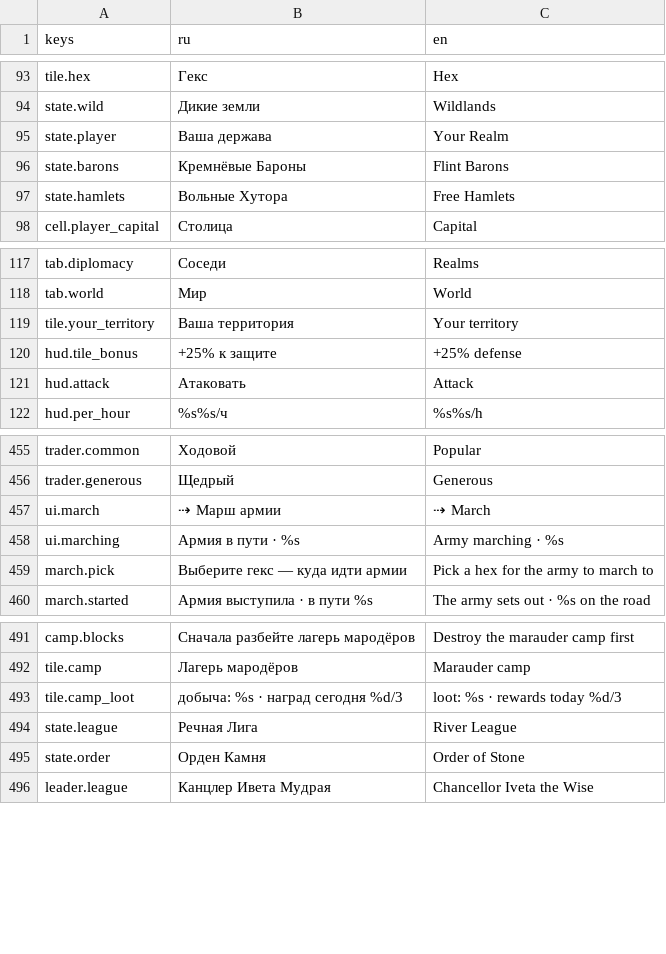
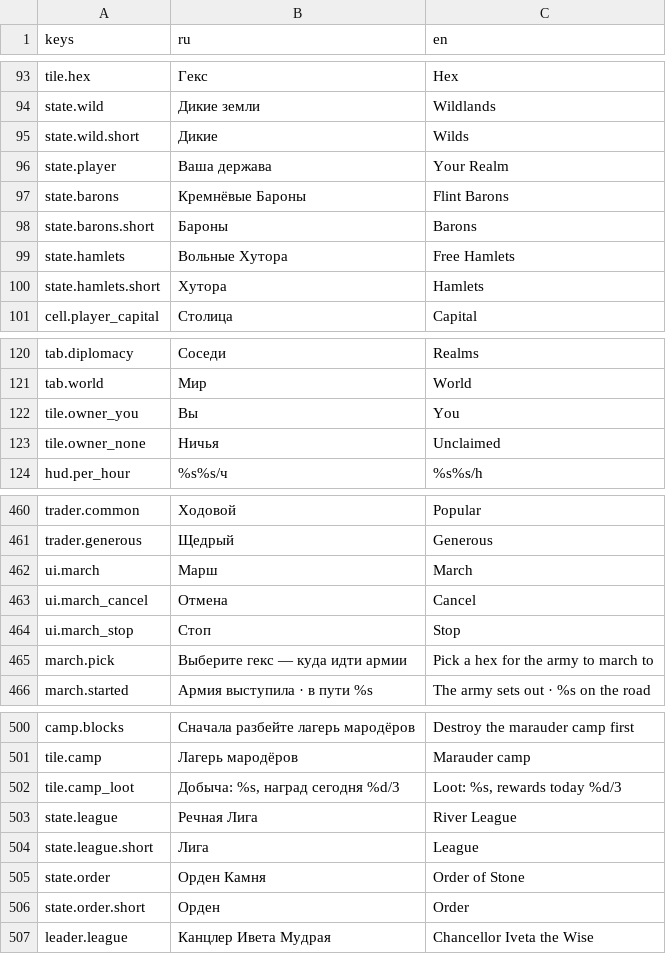
Before and after one commit to kaboomenko/Raivon, a CSV file: game/locale/strings.csv, drawn as a sheet; only a part is shown, gaps mark what is left out; the diff covers the shown part only.

```diff
--- a/game/locale/strings.csv
+++ b/game/locale/strings.csv
@@ -94,5 +94,8 @@ tile.hex,Гекс,Hex
 state.wild,Дикие земли,Wildlands
+state.wild.short,Дикие,Wilds
 state.player,Ваша держава,Your Realm
 state.barons,Кремнёвые Бароны,Flint Barons
+state.barons.short,Бароны,Barons
 state.hamlets,Вольные Хутора,Free Hamlets
+state.hamlets.short,Хутора,Hamlets
 cell.player_capital,Столица,Capital
@@ -118,5 +121,4 @@ tab.diplomacy,Соседи,Realms
 tab.world,Мир,World
-tile.your_territory,Ваша территория,Your territory
-hud.tile_bonus,+25% к защите,+25% defense
-hud.attack,Атаковать,Attack
+tile.owner_you,Вы,You
+tile.owner_none,Ничья,Unclaimed
 hud.per_hour,%s%s/ч,%s%s/h
@@ -456,4 +461,5 @@ trader.common,Ходовой,Popular
 trader.generous,Щедрый,Generous
-ui.march,⇢ Марш армии,⇢ March
-ui.marching,Армия в пути · %s,Army marching · %s
+ui.march,Марш,March
+ui.march_cancel,Отмена,Cancel
+ui.march_stop,Стоп,Stop
 march.pick,Выберите гекс — куда идти армии,Pick a hex for the army to march to
@@ -492,5 +501,7 @@ camp.blocks,Сначала разбейте лагерь мародёров,Dest
 tile.camp,Лагерь мародёров,Marauder camp
-tile.camp_loot,добыча: %s · наград сегодня %d/3,loot: %s · rewards today %d/3
+tile.camp_loot,"Добыча: %s, наград сегодня %d/3","Loot: %s, rewards today %d/3"
 state.league,Речная Лига,River League
+state.league.short,Лига,League
 state.order,Орден Камня,Order of Stone
+state.order.short,Орден,Order
 leader.league,Канцлер Ивета Мудрая,Chancellor Iveta the Wise
```
Also changed, not shown: 15 added rows, 7 removed rows and 48 edited cells elsewhere in this file, 20 other files.
